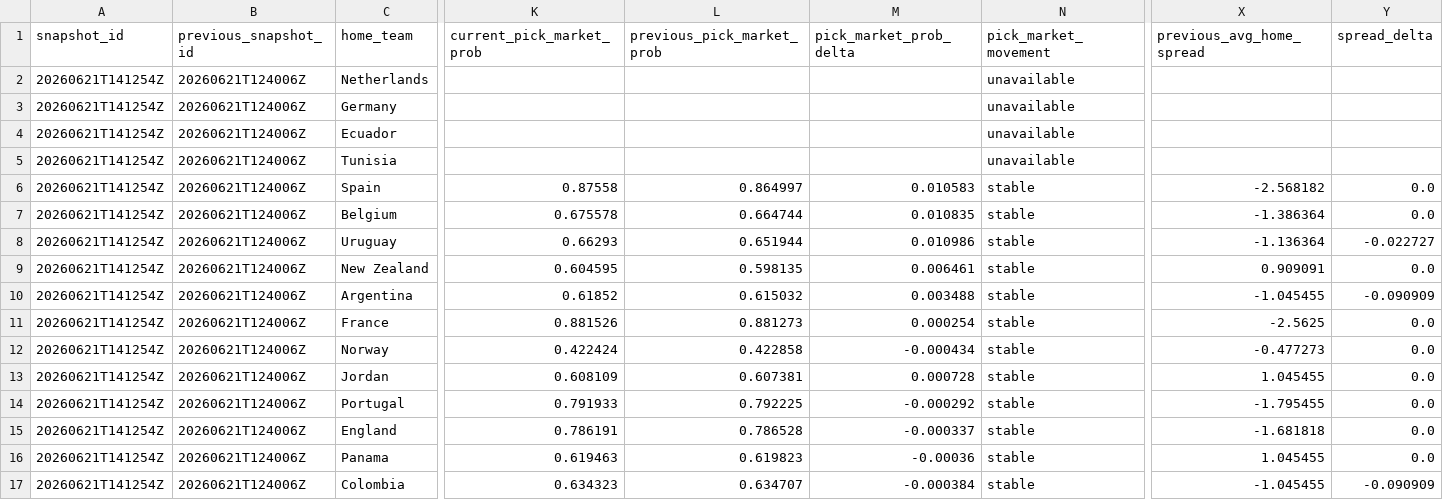
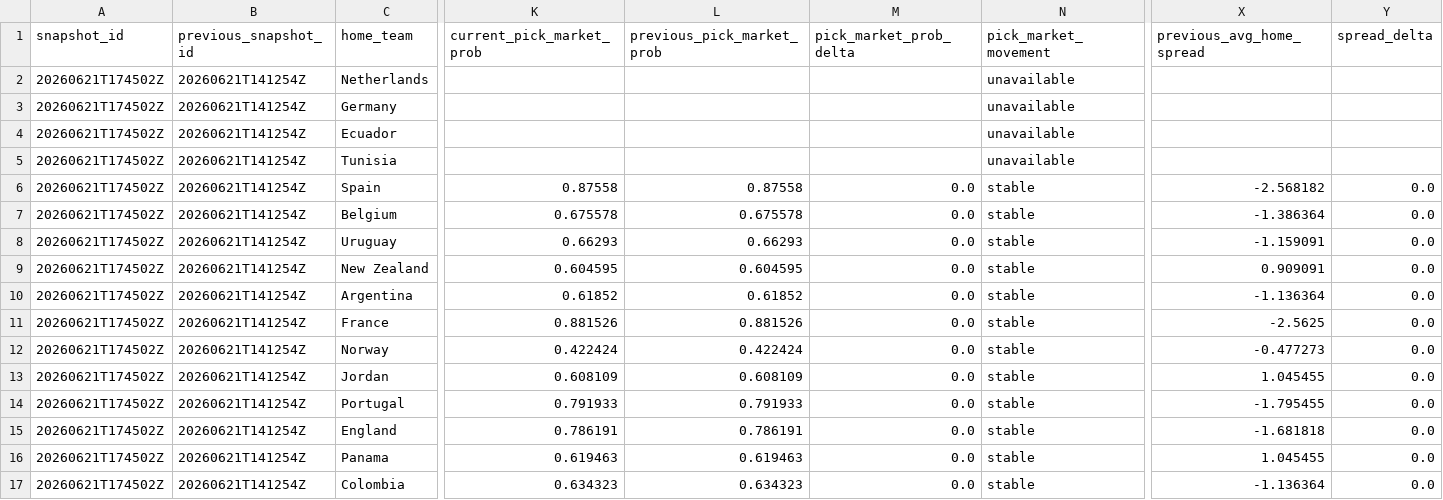
Before and after one commit to daniedorfling18-maker/Claude, a CSV file: outputs/market_odds_history/market_odds_movement_report.csv, drawn as a sheet; only a part is shown, gaps mark what is left out; the diff covers the shown part only; the diff names each change by its address in the sheet, - before the commit and + after, or states it on an @@ line.

```diff
--- a/outputs/market_odds_history/market_odds_movement_report.csv
+++ b/outputs/market_odds_history/market_odds_movement_report.csv
-A2:A17 (snapshot_id): 20260621T141254Z
+A2:A17 (snapshot_id): 20260621T174502Z
-B2:B17 (previous_snapshot_id): 20260621T124006Z
+B2:B17 (previous_snapshot_id): 20260621T141254Z
-L6 (previous_pick_market_prob): 0.864997
+L6 (previous_pick_market_prob): 0.87558
-M6 (pick_market_prob_delta): 0.010583
+M6 (pick_market_prob_delta): 0.0
-L7 (previous_pick_market_prob): 0.664744
+L7 (previous_pick_market_prob): 0.675578
-M7 (pick_market_prob_delta): 0.010835
+M7 (pick_market_prob_delta): 0.0
-L8 (previous_pick_market_prob): 0.651944
+L8 (previous_pick_market_prob): 0.66293
-M8 (pick_market_prob_delta): 0.010986
+M8 (pick_market_prob_delta): 0.0
-X8 (previous_avg_home_spread): -1.136364
+X8 (previous_avg_home_spread): -1.159091
-Y8 (spread_delta): -0.022727
+Y8 (spread_delta): 0.0
-L9 (previous_pick_market_prob): 0.598135
+L9 (previous_pick_market_prob): 0.604595
-M9 (pick_market_prob_delta): 0.006461
+M9 (pick_market_prob_delta): 0.0
-L10 (previous_pick_market_prob): 0.615032
+L10 (previous_pick_market_prob): 0.61852
-M10 (pick_market_prob_delta): 0.003488
+M10 (pick_market_prob_delta): 0.0
-X10 (previous_avg_home_spread): -1.045455
+X10 (previous_avg_home_spread): -1.136364
-Y10 (spread_delta): -0.090909
+Y10 (spread_delta): 0.0
-L11 (previous_pick_market_prob): 0.881273
+L11 (previous_pick_market_prob): 0.881526
-M11 (pick_market_prob_delta): 0.000254
+M11 (pick_market_prob_delta): 0.0
-L12 (previous_pick_market_prob): 0.422858
+L12 (previous_pick_market_prob): 0.422424
-M12 (pick_market_prob_delta): -0.000434
+M12 (pick_market_prob_delta): 0.0
-L13 (previous_pick_market_prob): 0.607381
+L13 (previous_pick_market_prob): 0.608109
-M13 (pick_market_prob_delta): 0.000728
+M13 (pick_market_prob_delta): 0.0
-L14 (previous_pick_market_prob): 0.792225
+L14 (previous_pick_market_prob): 0.791933
-M14 (pick_market_prob_delta): -0.000292
+M14 (pick_market_prob_delta): 0.0
-L15 (previous_pick_market_prob): 0.786528
+L15 (previous_pick_market_prob): 0.786191
-M15 (pick_market_prob_delta): -0.000337
+M15 (pick_market_prob_delta): 0.0
-L16 (previous_pick_market_prob): 0.619823
+L16 (previous_pick_market_prob): 0.619463
-M16 (pick_market_prob_delta): -0.00036
+M16 (pick_market_prob_delta): 0.0
-L17 (previous_pick_market_prob): 0.634707
+L17 (previous_pick_market_prob): 0.634323
-M17 (pick_market_prob_delta): -0.000384
+M17 (pick_market_prob_delta): 0.0
-X17 (previous_avg_home_spread): -1.045455
+X17 (previous_avg_home_spread): -1.136364
-Y17 (spread_delta): -0.090909
+Y17 (spread_delta): 0.0
```
Also changed, not shown: 102 edited cells elsewhere in this file, outputs/market_odds_history/market_odds_snapshot_current.csv, 15 other files.
